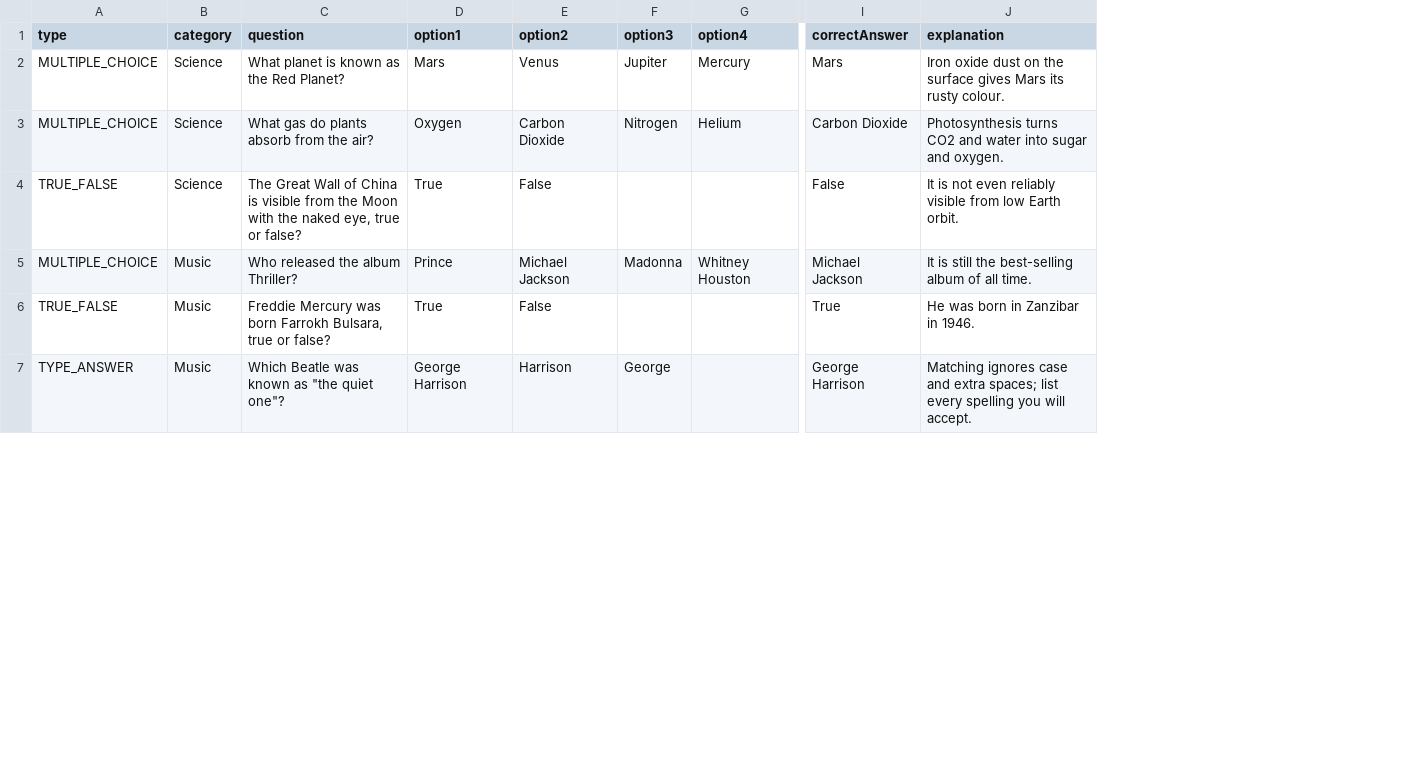
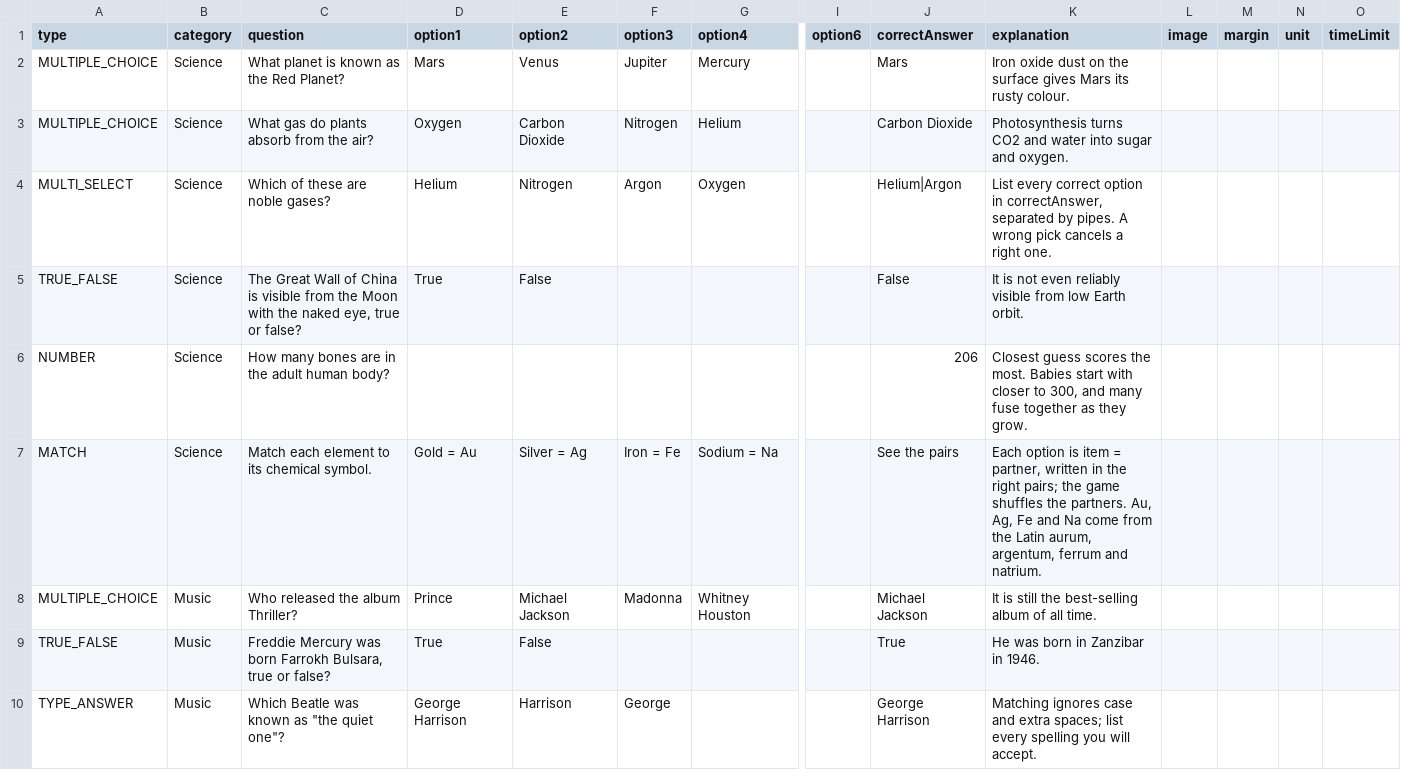
Before and after one commit to OmniFlexFitness/OmniTrivia, a CSV file: questions.example.csv, drawn as a sheet; only a part is shown, gaps mark what is left out; addresses are those after the commit; rows hold the shown columns only; the diff covers the shown part only; the diff names each change by its address in the sheet, - before the commit and + after, or states it on an @@ line.

```diff
--- a/questions.example.csv
+++ b/questions.example.csv
+column I (option6), empty
+column L (image), empty
+column M (margin), empty
+column N (unit), empty
+column O (timeLimit), empty
+row 4: MULTI_SELECT | Science | Which of these are noble gases? | Helium | Nitrogen | Argon | Oxygen |  | Helium|Argon | List every correct option in correctAnswer, separated by pipes. A wrong pick cancels a right one.
+row 6: NUMBER | Science | How many bones are in the adult human body? |  |  |  |  |  | 206 | Closest guess scores the most. Babies start with closer to 300, and many fuse together as they grow.
+row 7: MATCH | Science | Match each element to its chemical symbol. | Gold = Au | Silver = Ag | Iron = Fe | Sodium = Na |  | See the pairs | Each option is item = partner, written in the right pairs; the game shuffles the partners. Au, Ag, Fe and Na come from the Latin aurum, argentum, ferrum and natrium.
```
Also changed, not shown: 5 added rows and 1 edited cell elsewhere in this file, 19 other files.
